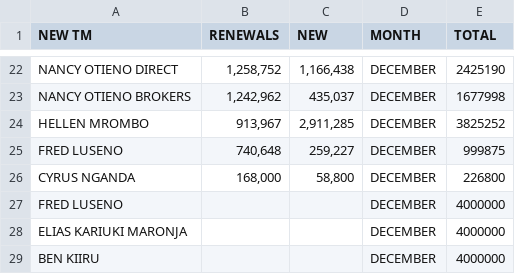
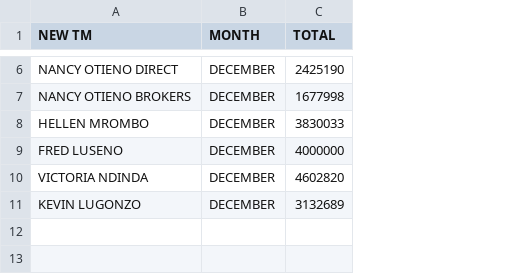
Before and after one commit to chete-py/production_dashboard_Streamlit, a CSV file: targets.csv, drawn as a sheet; only a part is shown, gaps mark what is left out; removed rows and columns are numbered as before the commit, all else as after; the diff covers the shown part only; the diff names each change by its address in the sheet, - before the commit and + after, or states it on an @@ line.

```diff
--- a/targets.csv
+++ b/targets.csv
-column B (RENEWALS), rows 22-24: 1,258,752 | 1,242,962 | 913,967
-column C (NEW), rows 22-24: 1,166,438 | 435,037 | 2,911,285
-C8 (TOTAL): 3825252
+C8 (TOTAL): 3830033
-row 25: FRED LUSENO | 740,648 | 259,227 | DECEMBER | 999875
-row 26: CYRUS NGANDA | 168,000 | 58,800 | DECEMBER | 226800
-row 28: ELIAS KARIUKI MARONJA |  |  | DECEMBER | 4000000
-row 29: BEN KIIRU |  |  | DECEMBER | 4000000
+row 10: VICTORIA NDINDA | DECEMBER | 4602820
+row 11: KEVIN LUGONZO | DECEMBER | 3132689
```
Also changed, not shown: 16 removed rows and 4 edited cells elsewhere in this file.
